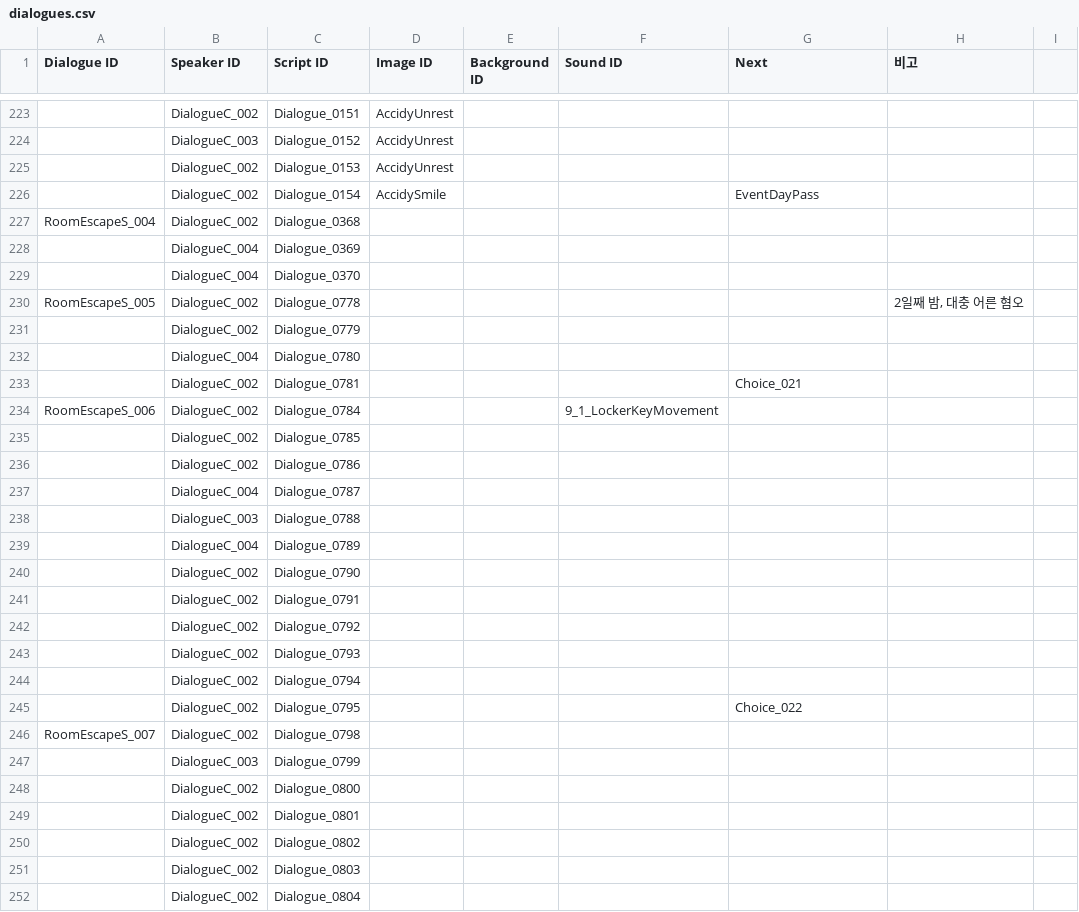
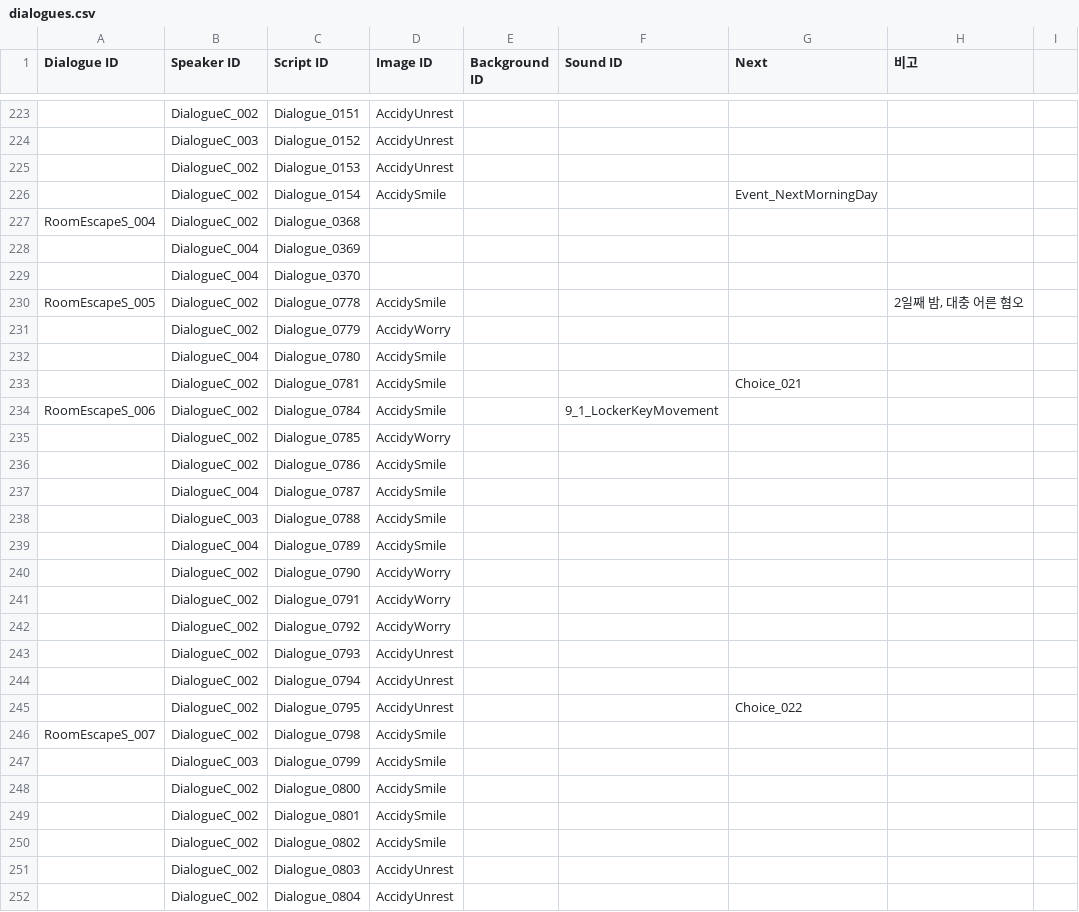
Before and after one commit to ollan365/Fate, a CSV file: Assets/Resources/Datas/dialogues.csv, drawn as a sheet; only a part is shown, gaps mark what is left out; the diff covers the shown part only; the diff names each change by its address in the sheet, - before the commit and + after, or states it on an @@ line.

```diff
--- a/Assets/Resources/Datas/dialogues.csv
+++ b/Assets/Resources/Datas/dialogues.csv
-G226 (Next): EventDayPass
+G226 (Next): Event_NextMorningDay
-D230 (Image ID): (empty)
+D230 (Image ID): AccidySmile
-D231 (Image ID): (empty)
+D231 (Image ID): AccidyWorry
-D232:D234 (Image ID): (empty)
+D232:D234 (Image ID): AccidySmile
-D235 (Image ID): (empty)
+D235 (Image ID): AccidyWorry
-D236:D239 (Image ID): (empty)
+D236:D239 (Image ID): AccidySmile
-D240:D242 (Image ID): (empty)
+D240:D242 (Image ID): AccidyWorry
-D243:D245 (Image ID): (empty)
+D243:D245 (Image ID): AccidyUnrest
-D246:D250 (Image ID): (empty)
+D246:D250 (Image ID): AccidySmile
-D251:D252 (Image ID): (empty)
+D251:D252 (Image ID): AccidyUnrest
```
Also changed, not shown: 1 added row, 1 removed row and 132 edited cells elsewhere in this file, Assets/Resources/Datas/events.csv, Assets/Resources/Datas/results.csv, 33 other files.
